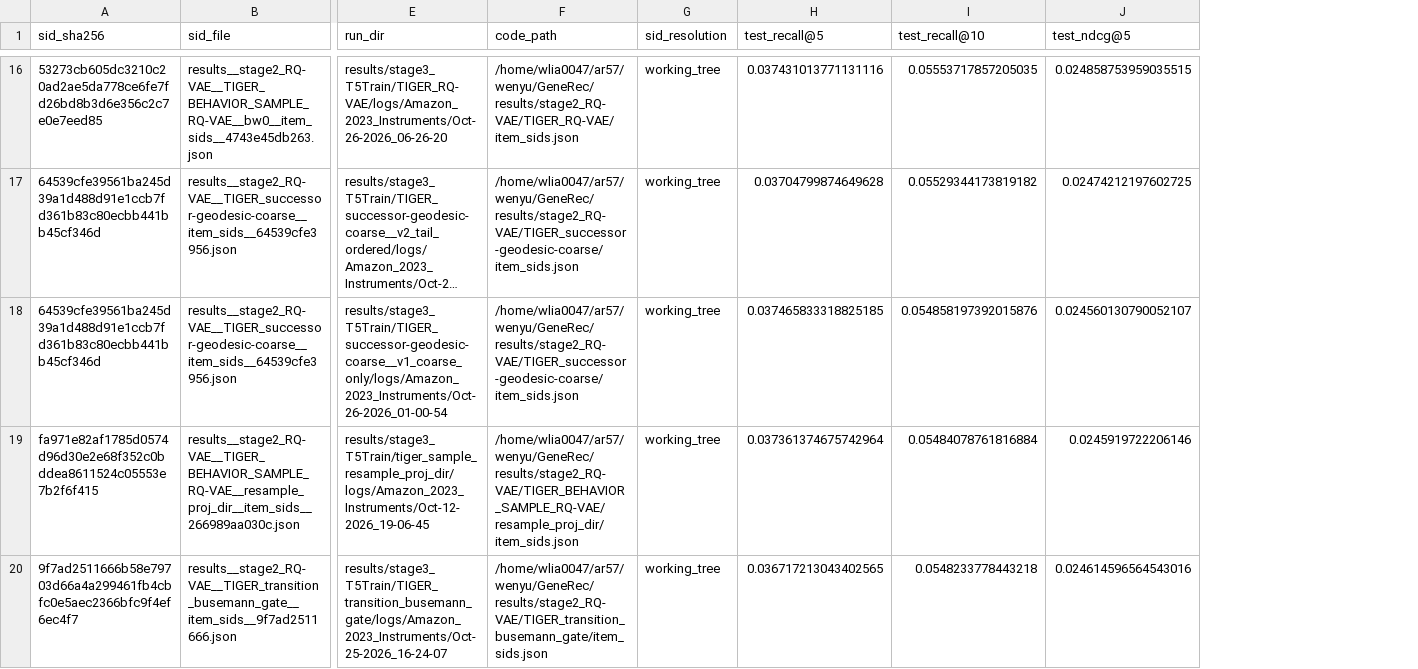
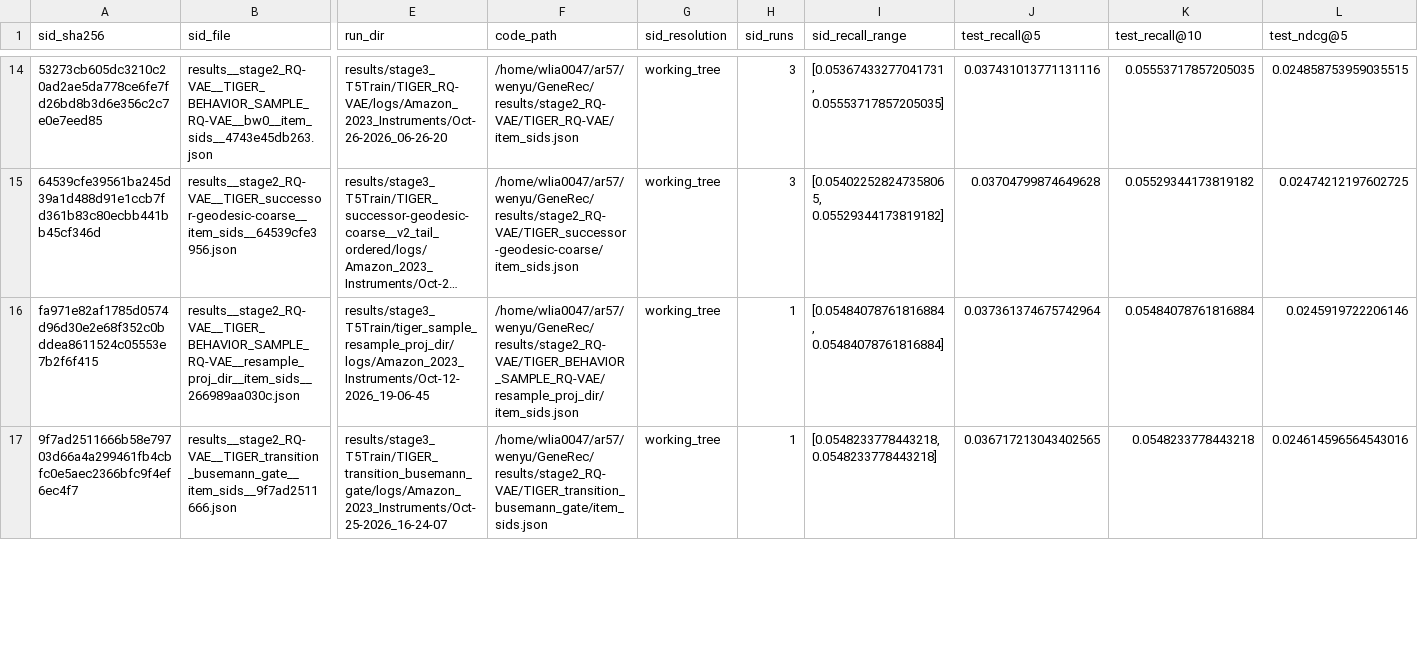
Before and after one commit to cpxjazz123/HiCurvRec, a CSV file: analysis_sid_recall/sid_recall.csv, drawn as a sheet; only a part is shown, gaps mark what is left out; long unchanged cells end in …; removed rows and columns are numbered as before the commit, all else as after; rows hold the shown columns only; the diff covers the shown part only; the diff names each change by its address in the sheet, - before the commit and + after, or states it on an @@ line.

Commit message:
One SID, one recall: 25 pairs, the alternative runs of a shared table kept aside

```diff
--- a/analysis_sid_recall/sid_recall.csv
+++ b/analysis_sid_recall/sid_recall.csv
+column H (sid_runs), rows 14-17: 3 | 3 | 1 | 1
+column I (sid_recall_range), rows 14-17: [0.05367433277041731, 0.05553717857205035] | [0.054022528247358065, 0.05529344173819182] | [0.05484078761816884, 0.05484078761816884] | [0.0548233778443218, 0.0548233778443218]
-row 18: 64539cfe39561ba245d39a1d488d91e1ccb7fd361b83c80ecbb441bb45cf346d | results__stage2_RQ-VAE__TIGER_successor-geodesic-coarse__item_sids__64539cfe3956.json | results/stage3_T5Train/TIGER_successor-geodesic-coarse__v1_coarse_only/logs/Amazon_2023_Instruments/Oct-26-2026_01-00-54 | /home/wlia0047/ar57/wenyu/GeneRec/results/stage2_RQ-VAE/TIGER_successor-geodesic-coarse/item_sids.json | working_tree | 0.037465833318825185 | 0.054858197392015876 | 0.024560130790052107
```
Also changed, not shown: 6 removed rows elsewhere in this file, analysis_sid_recall/sid_inventory.csv, 4 other files.
